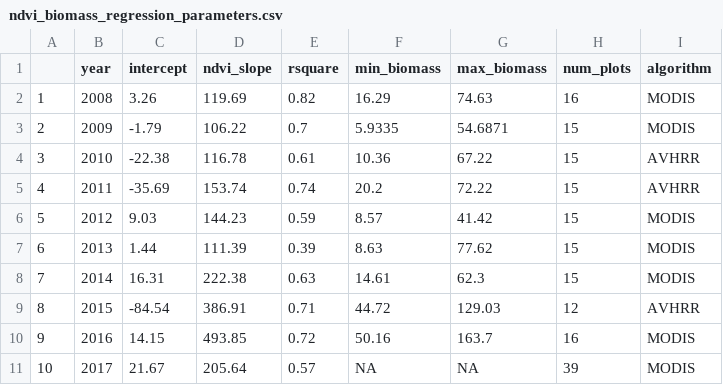
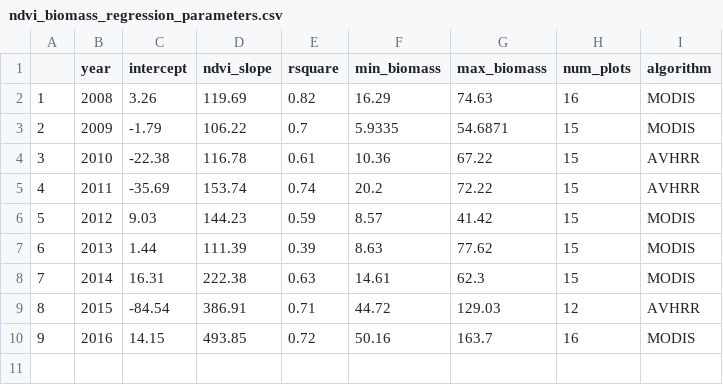
Before and after one commit to atredennick/usses_water, a CSV file: data/estimated_biomass/ndvi_biomass_regression_parameters.csv, drawn as a sheet.

```diff
--- a/data/estimated_biomass/ndvi_biomass_regression_parameters.csv
+++ b/data/estimated_biomass/ndvi_biomass_regression_parameters.csv
@@ -10,2 +10 @@
 "9",2016,14.15,493.85,0.72,50.16,163.7,16,"MODIS"
-"10",2017,21.67,205.64,0.57,NA,NA,39,"MODIS"
```
Also changed, not shown: 11 other files.
